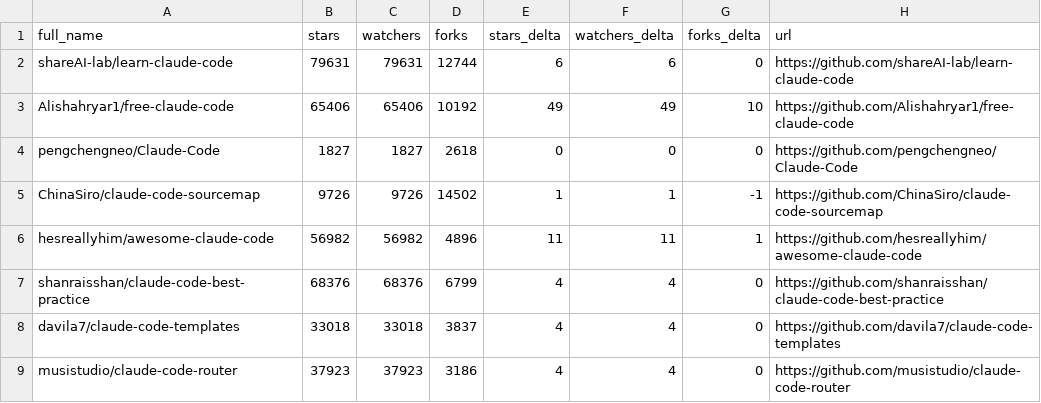
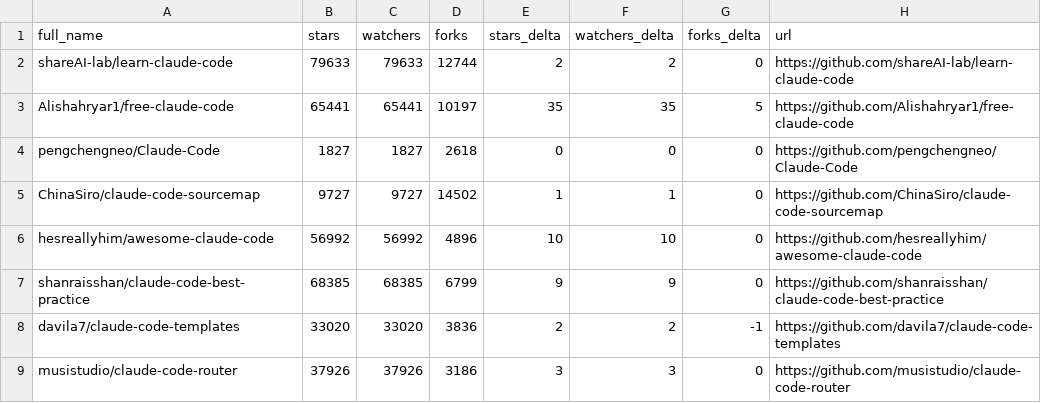
Before and after one commit to rdefre/awesome-claude-code, a CSV file: data/repo-ticker.csv, drawn as a sheet; only a part is shown; the diff covers the shown part only.

```diff
--- a/data/repo-ticker.csv
+++ b/data/repo-ticker.csv
@@ -1,9 +1,9 @@
 full_name,stars,watchers,forks,stars_delta,watchers_delta,forks_delta,url
-shareAI-lab/learn-claude-code,79631,79631,12744,6,6,0,https://github.com/shareAI-lab/learn-claude-code
-Alishahryar1/free-claude-code,65406,65406,10192,49,49,10,https://github.com/Alishahryar1/free-claude-code
+shareAI-lab/learn-claude-code,79633,79633,12744,2,2,0,https://github.com/shareAI-lab/learn-claude-code
+Alishahryar1/free-claude-code,65441,65441,10197,35,35,5,https://github.com/Alishahryar1/free-claude-code
 pengchengneo/Claude-Code,1827,1827,2618,0,0,0,https://github.com/pengchengneo/Claude-Code
-ChinaSiro/claude-code-sourcemap,9726,9726,14502,1,1,-1,https://github.com/ChinaSiro/claude-code-sourcemap
-hesreallyhim/awesome-claude-code,56982,56982,4896,11,11,1,https://github.com/hesreallyhim/awesome-claude-code
-shanraisshan/claude-code-best-practice,68376,68376,6799,4,4,0,https://github.com/shanraisshan/claude-code-best-practice
-davila7/claude-code-templates,33018,33018,3837,4,4,0,https://github.com/davila7/claude-code-templates
-musistudio/claude-code-router,37923,37923,3186,4,4,0,https://github.com/musistudio/claude-code-router
+ChinaSiro/claude-code-sourcemap,9727,9727,14502,1,1,0,https://github.com/ChinaSiro/claude-code-sourcemap
+hesreallyhim/awesome-claude-code,56992,56992,4896,10,10,0,https://github.com/hesreallyhim/awesome-claude-code
+shanraisshan/claude-code-best-practice,68385,68385,6799,9,9,0,https://github.com/shanraisshan/claude-code-best-practice
+davila7/claude-code-templates,33020,33020,3836,2,2,-1,https://github.com/davila7/claude-code-templates
+musistudio/claude-code-router,37926,37926,3186,3,3,0,https://github.com/musistudio/claude-code-router
```
Also changed, not shown: 3 added rows, 3 removed rows, 1 moved row and 89 edited cells elsewhere in this file, 2 other files.
